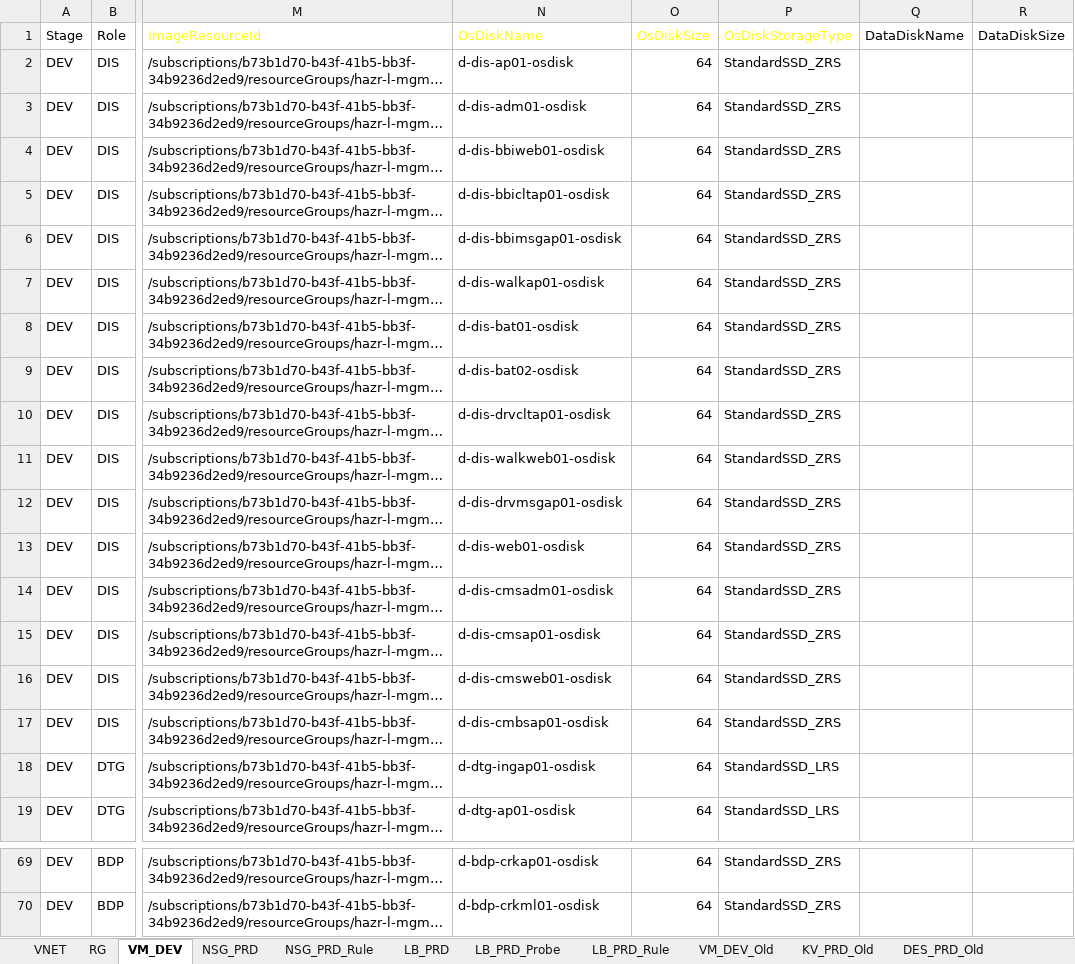
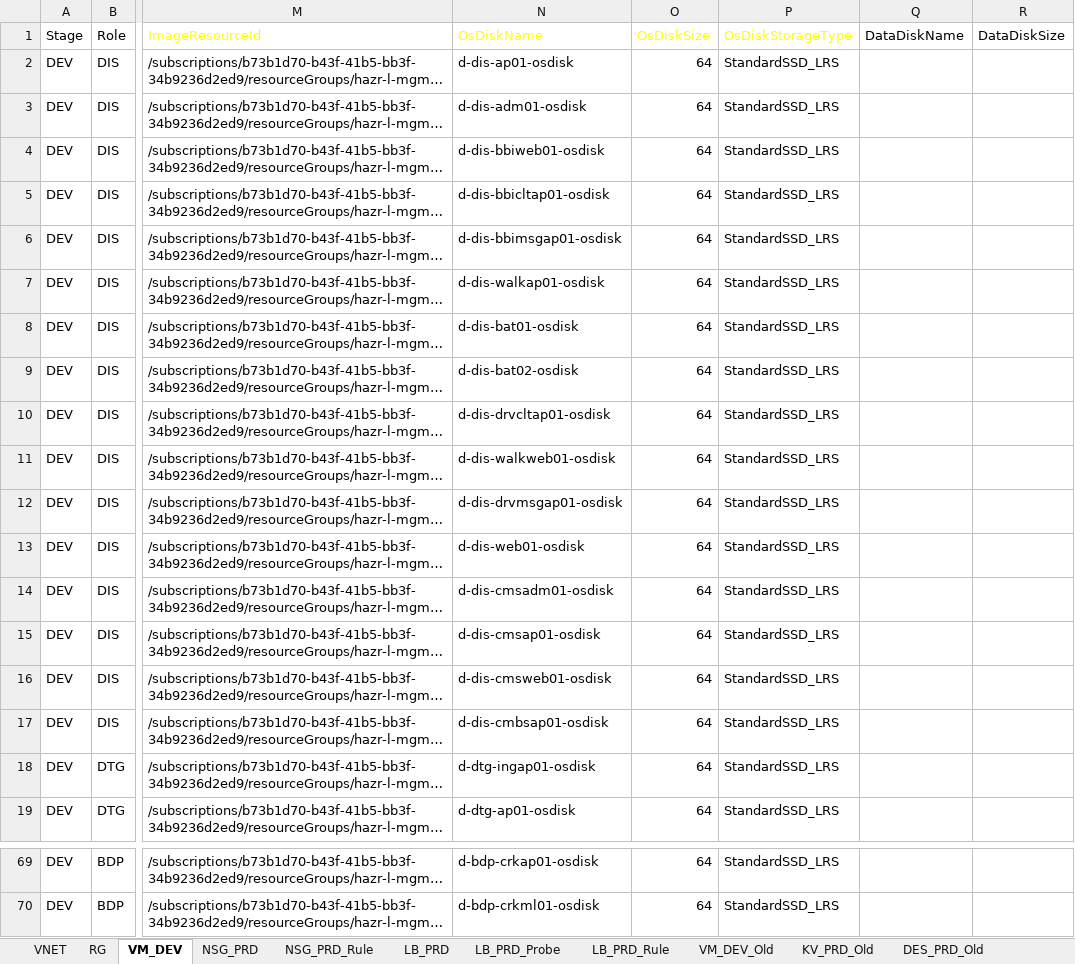
Before and after one commit to skpaek-git/hgi_resourceDeploy, an Excel workbook: 서버정보/20260320_샘플_리소스배포_정리.xlsx, sheet VM_DEV, drawn as a sheet; only a part is shown, gaps mark what is left out; long unchanged cells end in …; values as stored, in another font and other column widths than the file's, no borders; table styles not drawn; the diff covers the shown part only; the diff names each change by its address in the sheet, - before the commit and + after, or states it on an @@ line.

```diff
--- a/서버정보/20260320_샘플_리소스배포_정리.xlsx (sheet VM_DEV)
+++ b/서버정보/20260320_샘플_리소스배포_정리.xlsx (sheet VM_DEV)
-P2:P17 (OsDiskStorageType): StandardSSD_ZRS
+P2:P17 (OsDiskStorageType): StandardSSD_LRS
-P69:P70 (OsDiskStorageType): StandardSSD_ZRS
+P69:P70 (OsDiskStorageType): StandardSSD_LRS
```
Also changed, not shown: 27 edited cells elsewhere in this sheet, 1 other file.
